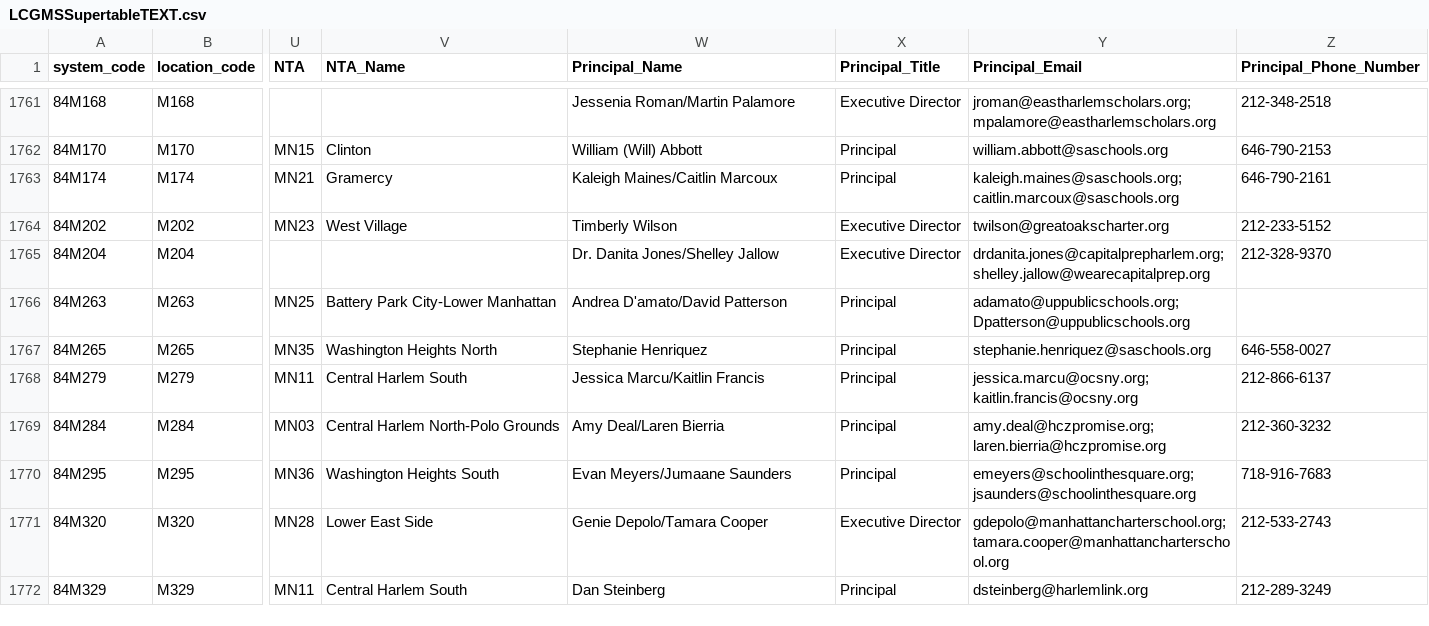
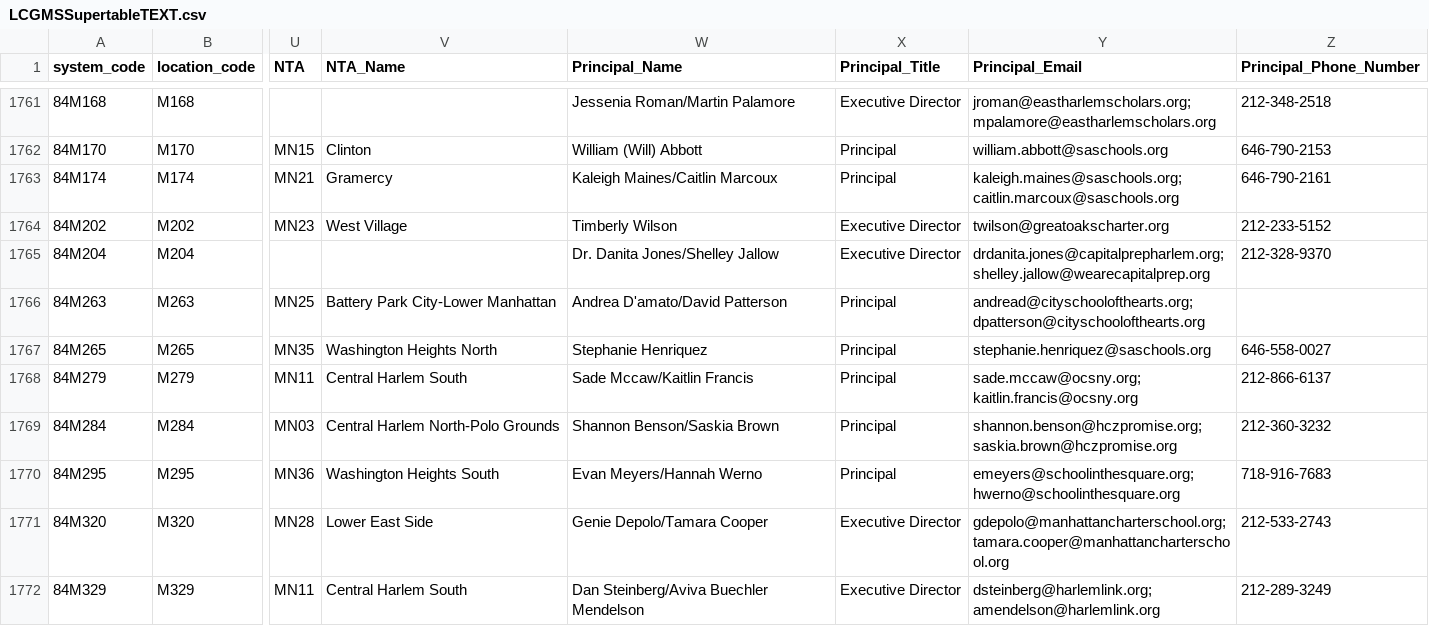
Before and after one commit to dsimoes-doe/LCGMS, a CSV file: LCGMSSupertableTEXT.csv, drawn as a sheet; only a part is shown, gaps mark what is left out; the diff covers the shown part only; the diff names each change by its address in the sheet, - before the commit and + after, or states it on an @@ line.

Commit message:
Update LCGMSSupertableTEXT.csv

```diff
--- a/LCGMSSupertableTEXT.csv
+++ b/LCGMSSupertableTEXT.csv
-Y1766 (Principal_Email): adamato@uppublicschools.org; Dpatterson@uppublicschools.org
+Y1766 (Principal_Email): andread@cityschoolofthearts.org; dpatterson@cityschoolofthearts.org
-W1768 (Principal_Name): Jessica Marcu/Kaitlin Francis
+W1768 (Principal_Name): Sade Mccaw/Kaitlin Francis
-Y1768 (Principal_Email): jessica.marcu@ocsny.org; kaitlin.francis@ocsny.org
+Y1768 (Principal_Email): sade.mccaw@ocsny.org; kaitlin.francis@ocsny.org
-W1769 (Principal_Name): Amy Deal/Laren Bierria
+W1769 (Principal_Name): Shannon Benson/Saskia Brown
-Y1769 (Principal_Email): amy.deal@hczpromise.org; laren.bierria@hczpromise.org
+Y1769 (Principal_Email): shannon.benson@hczpromise.org; saskia.brown@hczpromise.org
-W1770 (Principal_Name): Evan Meyers/Jumaane Saunders
+W1770 (Principal_Name): Evan Meyers/Hannah Werno
-Y1770 (Principal_Email): emeyers@schoolinthesquare.org; jsaunders@schoolinthesquare.org
+Y1770 (Principal_Email): emeyers@schoolinthesquare.org; hwerno@schoolinthesquare.org
-W1772 (Principal_Name): Dan Steinberg
+W1772 (Principal_Name): Dan Steinberg/Aviva Buechler Mendelson
-X1772 (Principal_Title): Principal
+X1772 (Principal_Title): Executive Director
-Y1772 (Principal_Email): dsteinberg@harlemlink.org
+Y1772 (Principal_Email): dsteinberg@harlemlink.org; amendelson@harlemlink.org
```
Also changed, not shown: 49 edited cells elsewhere in this file.
